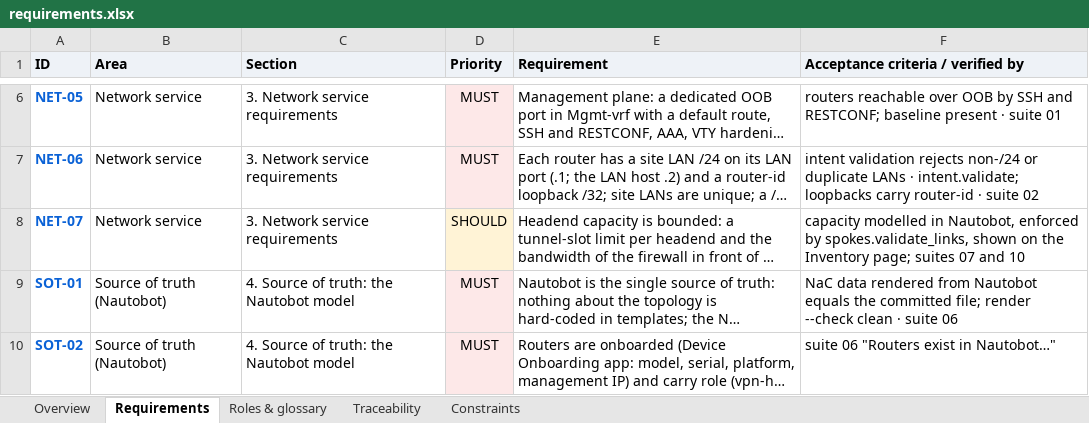
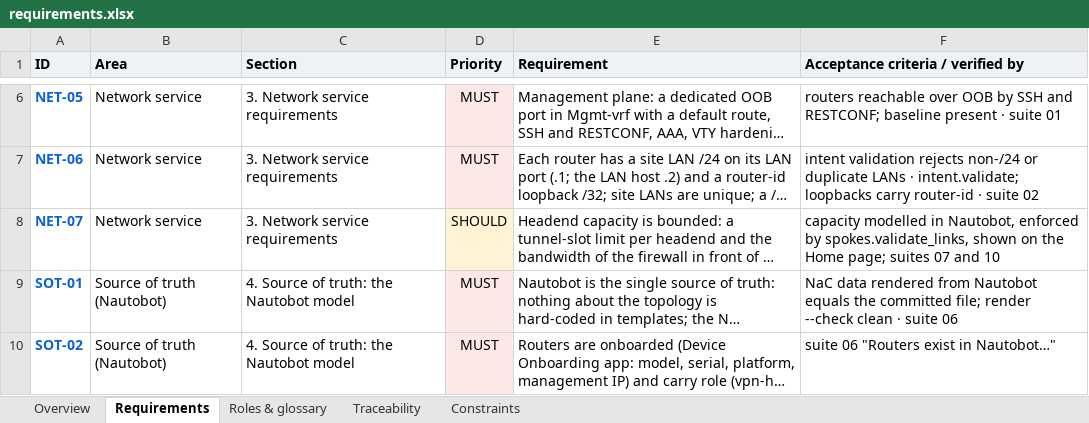
Before and after one commit to dcantor/cat8000v-ipsec, an Excel workbook: docs/requirements.xlsx, sheet Requirements, drawn as a sheet; only a part is shown, gaps mark what is left out; long unchanged cells end in …; values as stored, in another font and other column widths than the file's, no borders; the diff covers the shown part only; the diff names each change by its address in the sheet, - before the commit and + after, or states it on an @@ line.

```diff
--- a/docs/requirements.xlsx (sheet Requirements)
+++ b/docs/requirements.xlsx (sheet Requirements)
-F8: …on the Inventory page; suites…
+F8: …on the Home page; suites…
```
Also changed, not shown: 2 edited cells elsewhere in this sheet, 33 other files.
